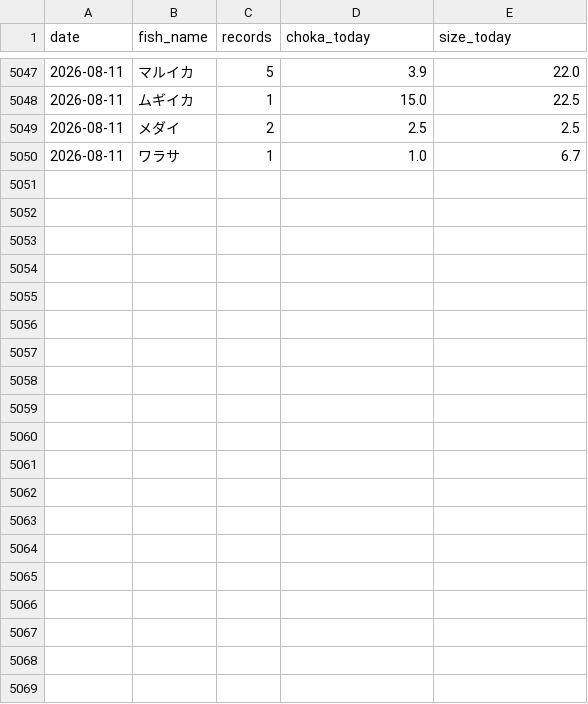
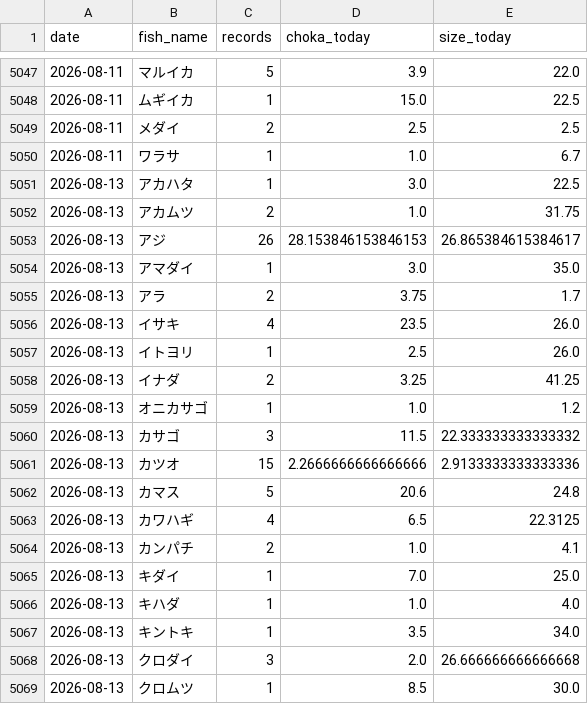
Before and after one commit to haradatakahiro/funaduri-tatiuo-auto, a CSV file: history/daily_metrics.csv, drawn as a sheet; only a part is shown, gaps mark what is left out; the diff covers the shown part only; the diff names each change by its address in the sheet, - before the commit and + after, or states it on an @@ line.

```diff
--- a/history/daily_metrics.csv
+++ b/history/daily_metrics.csv
+row 5051: 2026-08-13 | アカハタ | 1 | 3.0 | 22.5
+row 5052: 2026-08-13 | アカムツ | 2 | 1.0 | 31.75
+row 5053: 2026-08-13 | アジ | 26 | 28.153846153846153 | 26.865384615384617
+row 5054: 2026-08-13 | アマダイ | 1 | 3.0 | 35.0
+row 5055: 2026-08-13 | アラ | 2 | 3.75 | 1.7
+row 5056: 2026-08-13 | イサキ | 4 | 23.5 | 26.0
+row 5057: 2026-08-13 | イトヨリ | 1 | 2.5 | 26.0
+row 5058: 2026-08-13 | イナダ | 2 | 3.25 | 41.25
+row 5059: 2026-08-13 | オニカサゴ | 1 | 1.0 | 1.2
+row 5060: 2026-08-13 | カサゴ | 3 | 11.5 | 22.333333333333332
+row 5061: 2026-08-13 | カツオ | 15 | 2.2666666666666666 | 2.9133333333333336
+row 5062: 2026-08-13 | カマス | 5 | 20.6 | 24.8
+row 5063: 2026-08-13 | カワハギ | 4 | 6.5 | 22.3125
+row 5064: 2026-08-13 | カンパチ | 2 | 1.0 | 4.1
+row 5065: 2026-08-13 | キダイ | 1 | 7.0 | 25.0
+row 5066: 2026-08-13 | キハダ | 1 | 1.0 | 4.0
+row 5067: 2026-08-13 | キントキ | 1 | 3.5 | 34.0
+row 5068: 2026-08-13 | クロダイ | 3 | 2.0 | 26.666666666666668
+row 5069: 2026-08-13 | クロムツ | 1 | 8.5 | 30.0
```
Also changed, not shown: 15 added rows and 3 edited cells elsewhere in this file, 1 other file.
